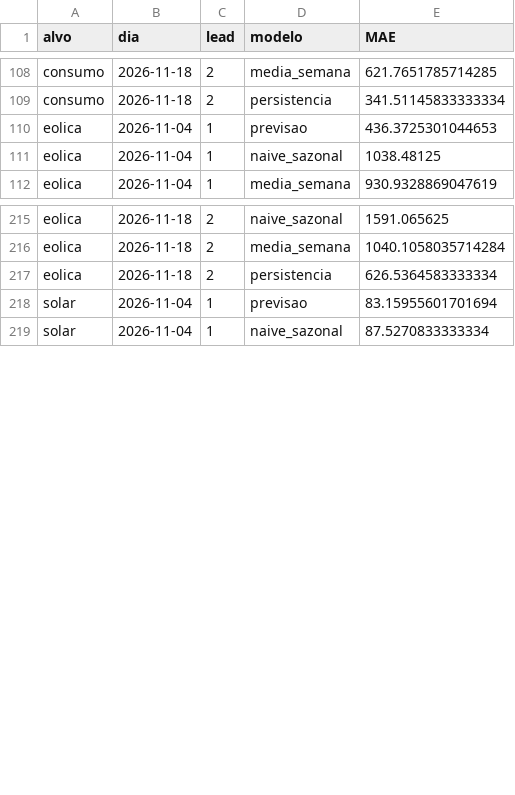
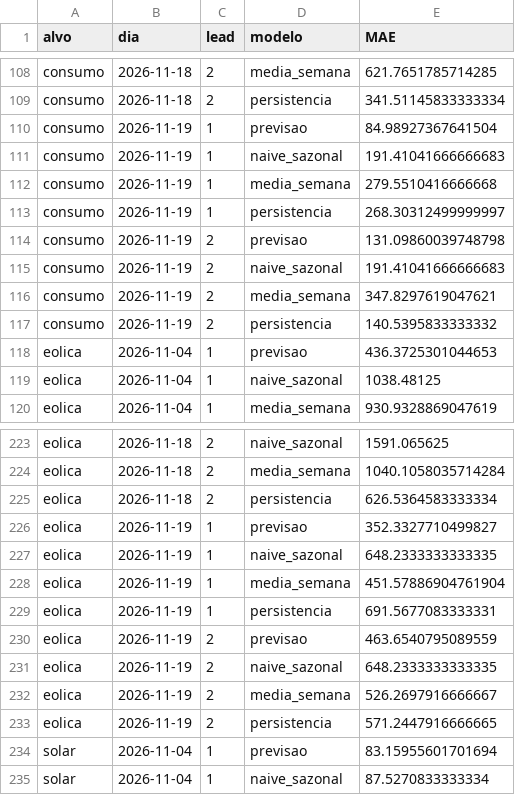
Before and after one commit to JoseFerrao20/previsao-eletricidade-pt, a CSV file: monitor/historico_erro.csv, drawn as a sheet; only a part is shown, gaps mark what is left out; the diff covers the shown part only; the diff names each change by its address in the sheet, - before the commit and + after, or states it on an @@ line.

```diff
--- a/monitor/historico_erro.csv
+++ b/monitor/historico_erro.csv
+row 110: consumo | 2026-11-19 | 1 | previsao | 84.98927367641504
+row 111: consumo | 2026-11-19 | 1 | naive_sazonal | 191.41041666666683
+row 112: consumo | 2026-11-19 | 1 | media_semana | 279.5510416666668
+row 113: consumo | 2026-11-19 | 1 | persistencia | 268.30312499999997
+row 114: consumo | 2026-11-19 | 2 | previsao | 131.09860039748798
+row 115: consumo | 2026-11-19 | 2 | naive_sazonal | 191.41041666666683
+row 116: consumo | 2026-11-19 | 2 | media_semana | 347.8297619047621
+row 117: consumo | 2026-11-19 | 2 | persistencia | 140.5395833333332
+row 226: eolica | 2026-11-19 | 1 | previsao | 352.3327710499827
+row 227: eolica | 2026-11-19 | 1 | naive_sazonal | 648.2333333333335
+row 228: eolica | 2026-11-19 | 1 | media_semana | 451.57886904761904
+row 229: eolica | 2026-11-19 | 1 | persistencia | 691.5677083333331
+row 230: eolica | 2026-11-19 | 2 | previsao | 463.6540795089559
+row 231: eolica | 2026-11-19 | 2 | naive_sazonal | 648.2333333333335
+row 232: eolica | 2026-11-19 | 2 | media_semana | 526.2697916666667
+row 233: eolica | 2026-11-19 | 2 | persistencia | 571.2447916666665
```
Also changed, not shown: 8 added rows elsewhere in this file, 3 other files.
